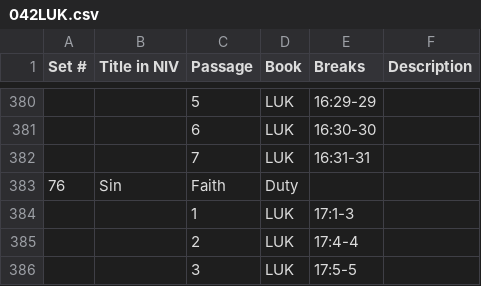
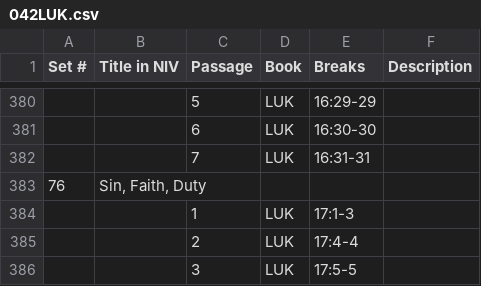
Before and after one commit to sillsdev/transcriber, a CSV file: sheets/042LUK.csv, drawn as a sheet; only a part is shown, gaps mark what is left out; removed rows and columns are numbered as before the commit, all else as after; the diff names each change by its address in the sheet, - before the commit and + after, or states it on an @@ line.

Commit message:
Update help and sample sheets

```diff
--- a/sheets/042LUK.csv
+++ b/sheets/042LUK.csv
-row 383: 76 | Sin | Faith | Duty
+row 383: 76 | Sin, Faith, Duty
```
